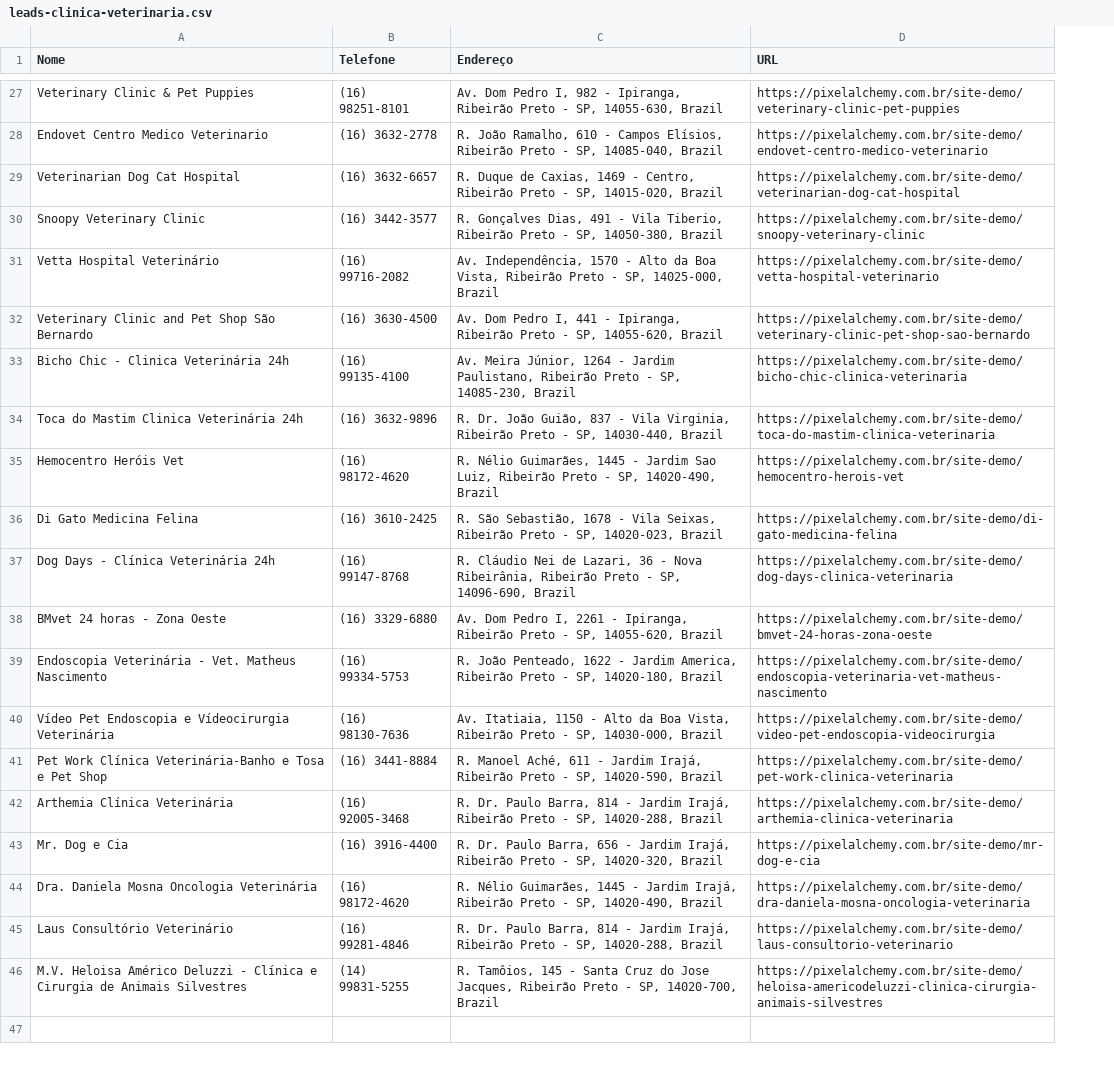
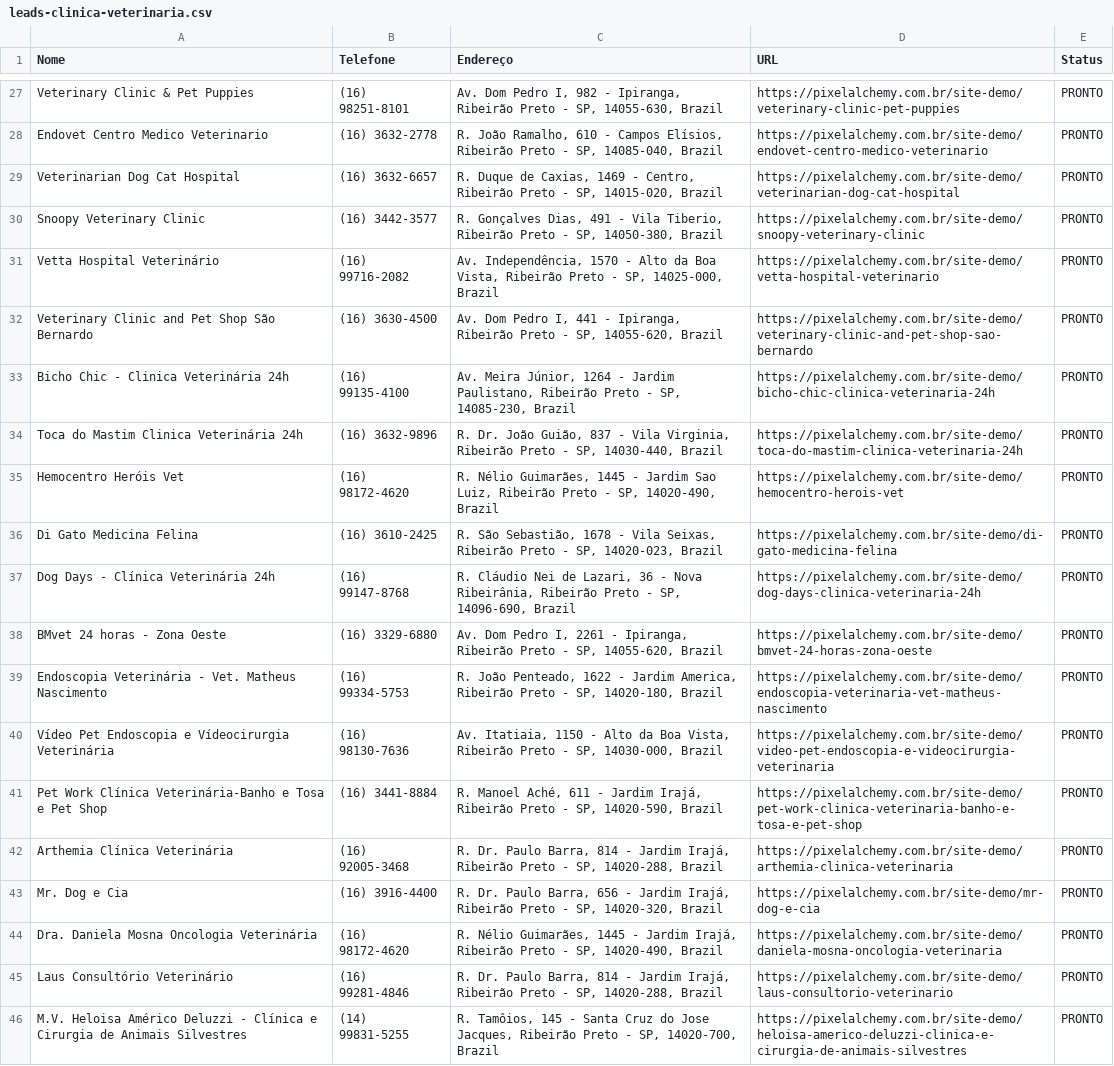
Before and after one commit to Andre-Costaa/site-pixel-alchemy, a CSV file: leads-clinica-veterinaria.csv, drawn as a sheet; only a part is shown, gaps mark what is left out; the diff covers the shown part only; the diff names each change by its address in the sheet, - before the commit and + after, or states it on an @@ line.

```diff
--- a/leads-clinica-veterinaria.csv
+++ b/leads-clinica-veterinaria.csv
+column E (Status), rows 27-46: all PRONTO
-D32 (URL): https://pixelalchemy.com.br/site-demo/veterinary-clinic-pet-shop-sao-bernardo
+D32 (URL): https://pixelalchemy.com.br/site-demo/veterinary-clinic-and-pet-shop-sao-bernardo
-D33 (URL): https://pixelalchemy.com.br/site-demo/bicho-chic-clinica-veterinaria
+D33 (URL): https://pixelalchemy.com.br/site-demo/bicho-chic-clinica-veterinaria-24h
-D34 (URL): https://pixelalchemy.com.br/site-demo/toca-do-mastim-clinica-veterinaria
+D34 (URL): https://pixelalchemy.com.br/site-demo/toca-do-mastim-clinica-veterinaria-24h
-D37 (URL): https://pixelalchemy.com.br/site-demo/dog-days-clinica-veterinaria
+D37 (URL): https://pixelalchemy.com.br/site-demo/dog-days-clinica-veterinaria-24h
-D40 (URL): https://pixelalchemy.com.br/site-demo/video-pet-endoscopia-videocirurgia
+D40 (URL): https://pixelalchemy.com.br/site-demo/video-pet-endoscopia-e-videocirurgia-veterinaria
-D41 (URL): https://pixelalchemy.com.br/site-demo/pet-work-clinica-veterinaria
+D41 (URL): https://pixelalchemy.com.br/site-demo/pet-work-clinica-veterinaria-banho-e-tosa-e-pet-shop
-D44 (URL): https://pixelalchemy.com.br/site-demo/dra-daniela-mosna-oncologia-veterinaria
+D44 (URL): https://pixelalchemy.com.br/site-demo/daniela-mosna-oncologia-veterinaria
-D46 (URL): https://pixelalchemy.com.br/site-demo/heloisa-americodeluzzi-clinica-cirurgia-animais-silvestres
+D46 (URL): https://pixelalchemy.com.br/site-demo/heloisa-americo-deluzzi-clinica-e-cirurgia-de-animais-silvestres
```
Also changed, not shown: 13 edited cells elsewhere in this file.
